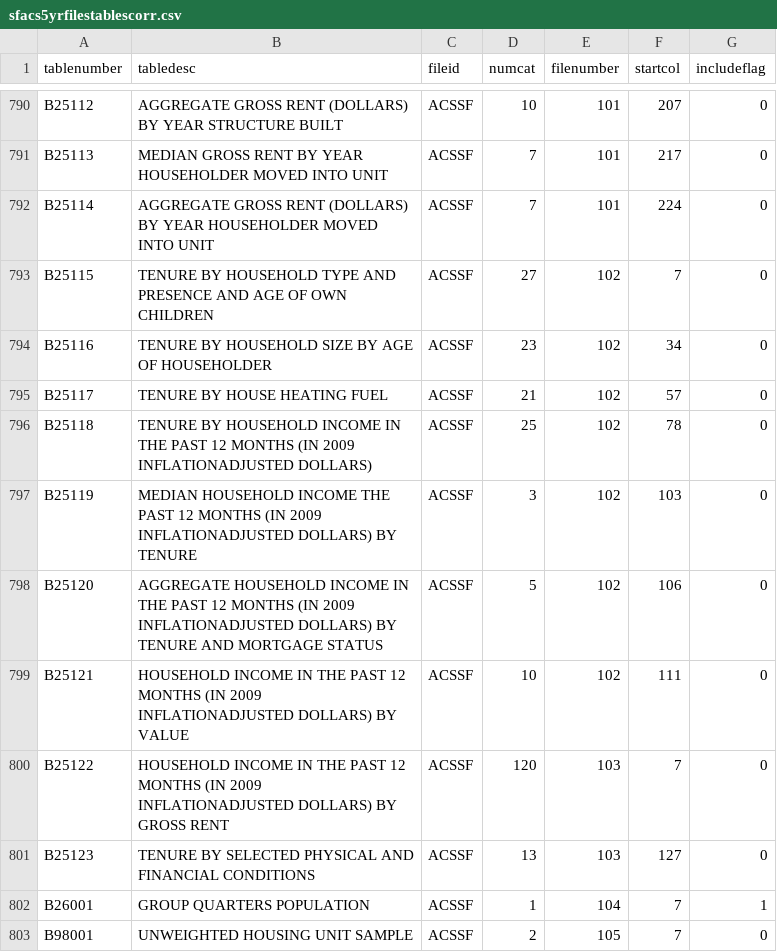
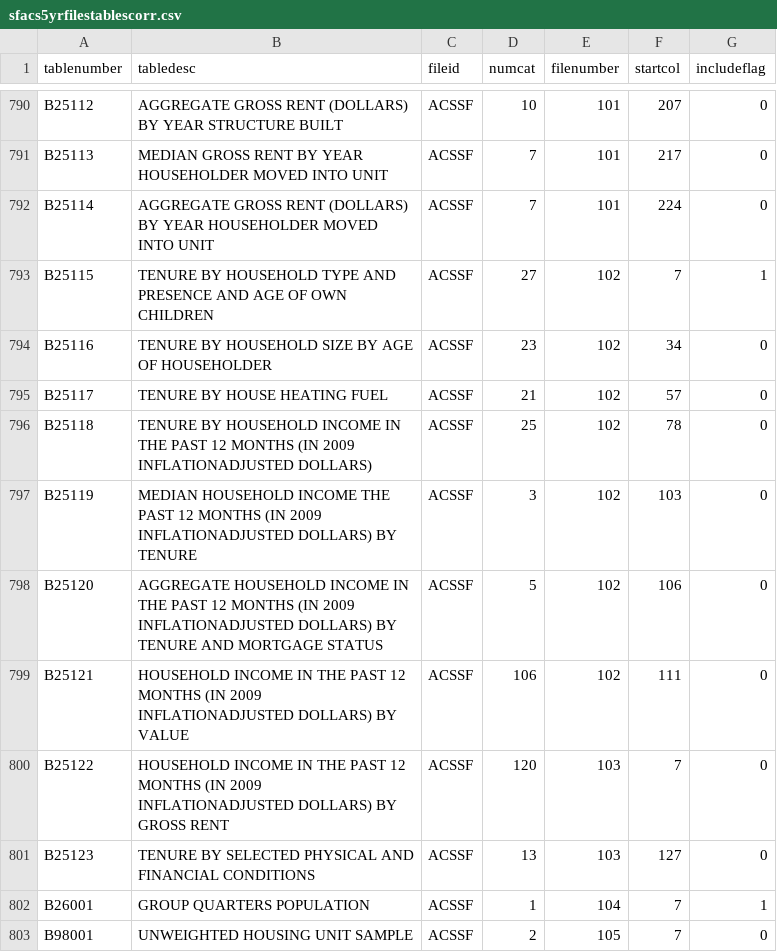
Before and after one commit to junliu1234/populationsynthesis, a CSV file: gui/data/sfacs5yrfilestablescorr.csv, drawn as a sheet; only a part is shown, gaps mark what is left out.

Commit message:
PopGen_Trunk:Fix the child presence distribution, and also rectified a layout issue with in the sfacs5yrfilestablescorr.csv file ... ........

```diff
--- a/gui/data/sfacs5yrfilestablescorr.csv
+++ b/gui/data/sfacs5yrfilestablescorr.csv
@@ -792,3 +792,3 @@ B25113,MEDIAN GROSS RENT BY YEAR HOUSEHOLDER MOVED INTO UNIT,ACSSF,7,101,217,0
 B25114,AGGREGATE GROSS RENT (DOLLARS) BY YEAR HOUSEHOLDER MOVED INTO UNIT,ACSSF,7,101,224,0
-B25115,TENURE BY HOUSEHOLD TYPE AND PRESENCE AND AGE OF OWN CHILDREN,ACSSF,27,102,7,0
+B25115,TENURE BY HOUSEHOLD TYPE AND PRESENCE AND AGE OF OWN CHILDREN,ACSSF,27,102,7,1
 B25116,TENURE BY HOUSEHOLD SIZE BY AGE OF HOUSEHOLDER,ACSSF,23,102,34,0
@@ -798,3 +798,3 @@ B25119,MEDIAN HOUSEHOLD INCOME THE PAST 12 MONTHS (IN 2009 INFLATIONADJUSTED DOL
 B25120,AGGREGATE HOUSEHOLD INCOME IN THE PAST 12 MONTHS (IN 2009 INFLATIONADJUSTED DOLLARS) BY TENURE AND MORTGAGE STATUS,ACSSF,5,102,106,0
-B25121,HOUSEHOLD INCOME IN THE PAST 12 MONTHS (IN 2009 INFLATIONADJUSTED DOLLARS) BY VALUE,ACSSF,10,102,111,0
+B25121,HOUSEHOLD INCOME IN THE PAST 12 MONTHS (IN 2009 INFLATIONADJUSTED DOLLARS) BY VALUE,ACSSF,106,102,111,0
 B25122,HOUSEHOLD INCOME IN THE PAST 12 MONTHS (IN 2009 INFLATIONADJUSTED DOLLARS) BY GROSS RENT,ACSSF,120,103,7,0
```
Also changed, not shown: 2 other files.
